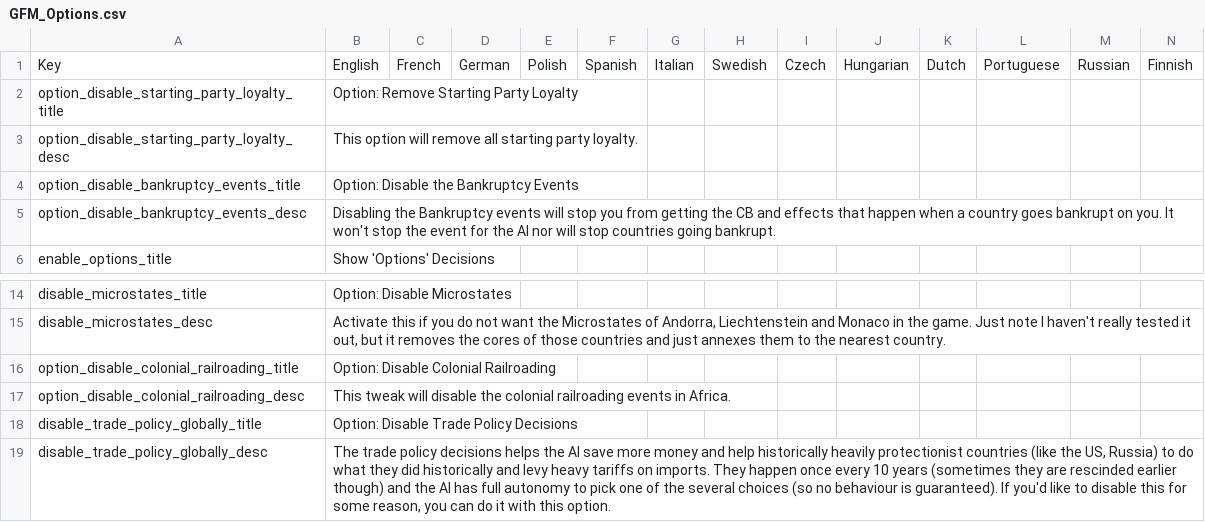
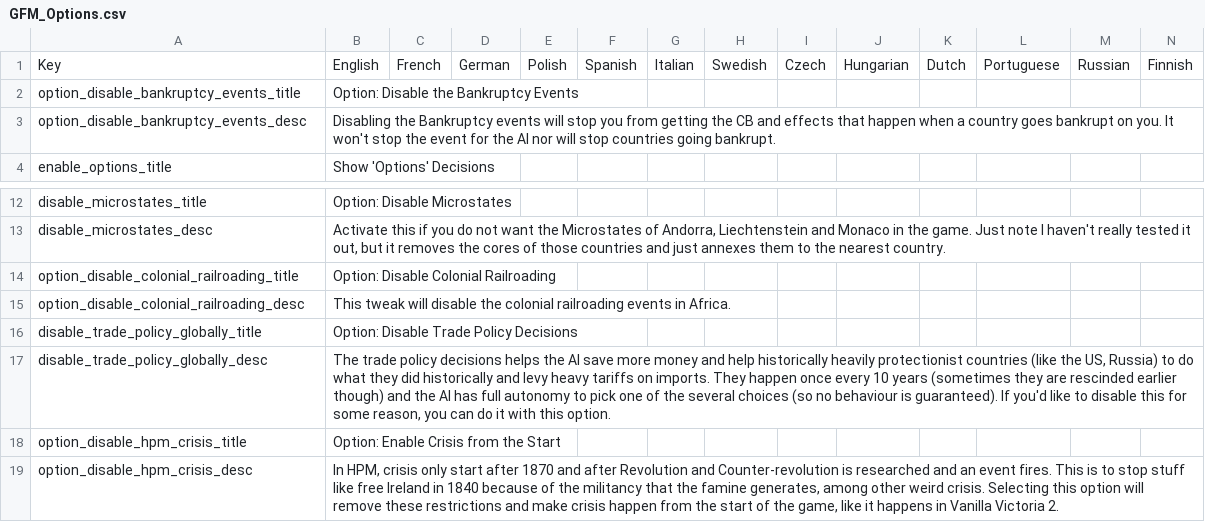
Before and after one commit to SiruX21/Schizo-Mod, a CSV file: Schizo Mod/localisation/GFM_Options.csv, drawn as a sheet; only a part is shown, gaps mark what is left out.

Commit message:
reported over some stuff

```diff
--- a/Schizo Mod/localisation/GFM_Options.csv
+++ b/Schizo Mod/localisation/GFM_Options.csv
@@ -1,4 +1,2 @@
 Key;English;French;German;Polish;Spanish;Italian;Swedish;Czech;Hungarian;Dutch;Portuguese;Russian;Finnish;
-option_disable_starting_party_loyalty_title;Option: Remove Starting Party Loyalty;;;;;;;;;;;;;
-option_disable_starting_party_loyalty_desc;This option will remove all starting party loyalty.;;;;;;;;;;;;;
 option_disable_bankruptcy_events_title;Option: Disable the Bankruptcy Events;;;;;;;;;;;;;
@@ -19 +17,3 @@ disable_trade_policy_globally_title;Option: Disable Trade Policy Decisions;;;;;;
 disable_trade_policy_globally_desc;The trade policy decisions helps the AI save more money and help historically heavily protectionist countries (like the US, Russia) to do what they did historically and levy heavy tariffs on imports. They happen once every 10 years (sometimes they are rescinded earlier though) and the AI has full autonomy to pick one of the several choices (so no behaviour is guaranteed). If you'd like to disable this for some reason, you can do it with this option.;;;;;;;;;;;;;
+option_disable_hpm_crisis_title;Option: Enable Crisis from the Start;;;;;;;;;;;;;
+option_disable_hpm_crisis_desc;In HPM, crisis only start after 1870 and after Revolution and Counter-revolution is researched and an event fires. This is to stop stuff like free Ireland in 1840 because of the militancy that the famine generates, among other weird crisis. Selecting this option will remove these restrictions and make crisis happen from the start of the game, like it happens in Vanilla Victoria 2.;;;;;;;;;;;;;
```
Also changed, not shown: 2 other files.
